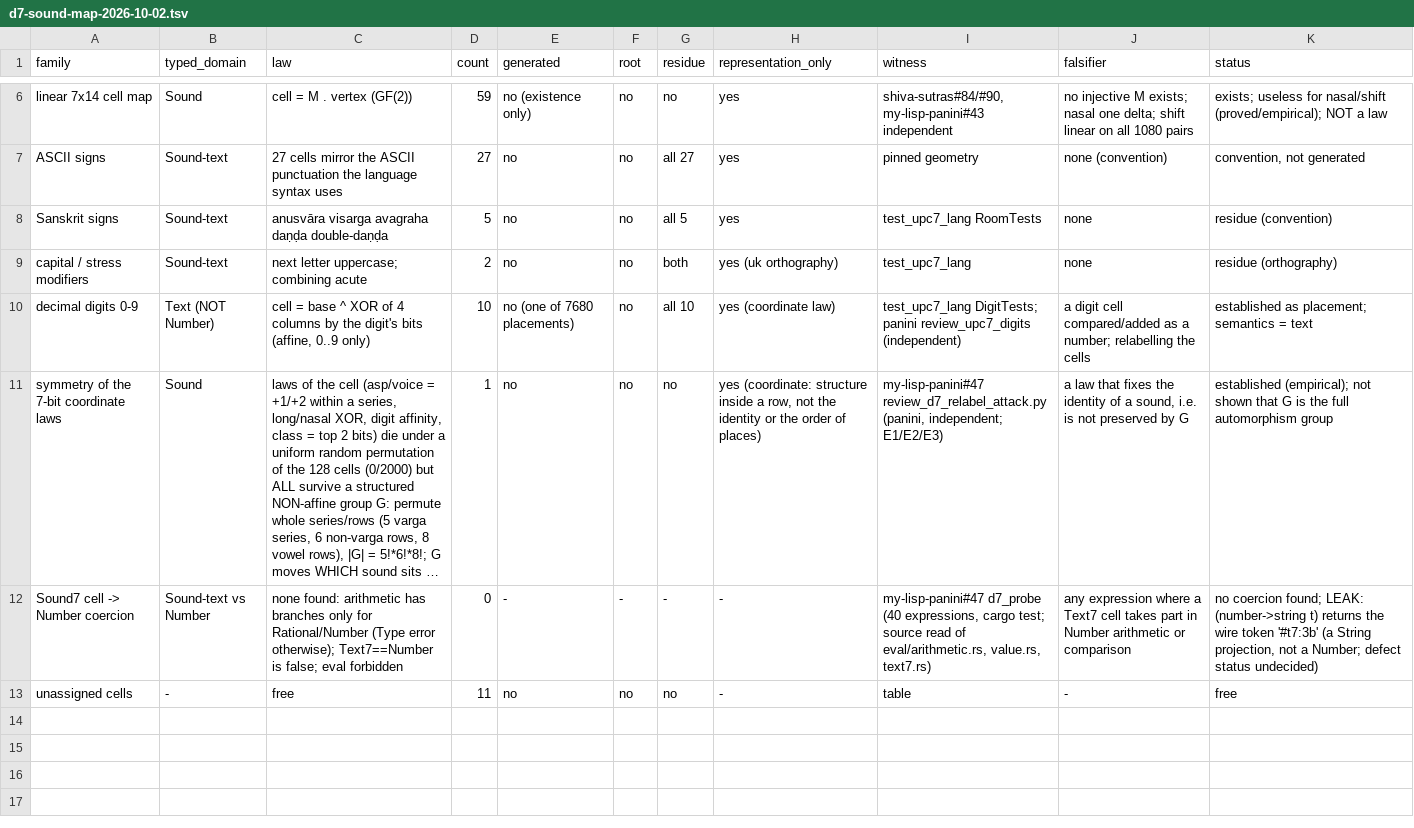
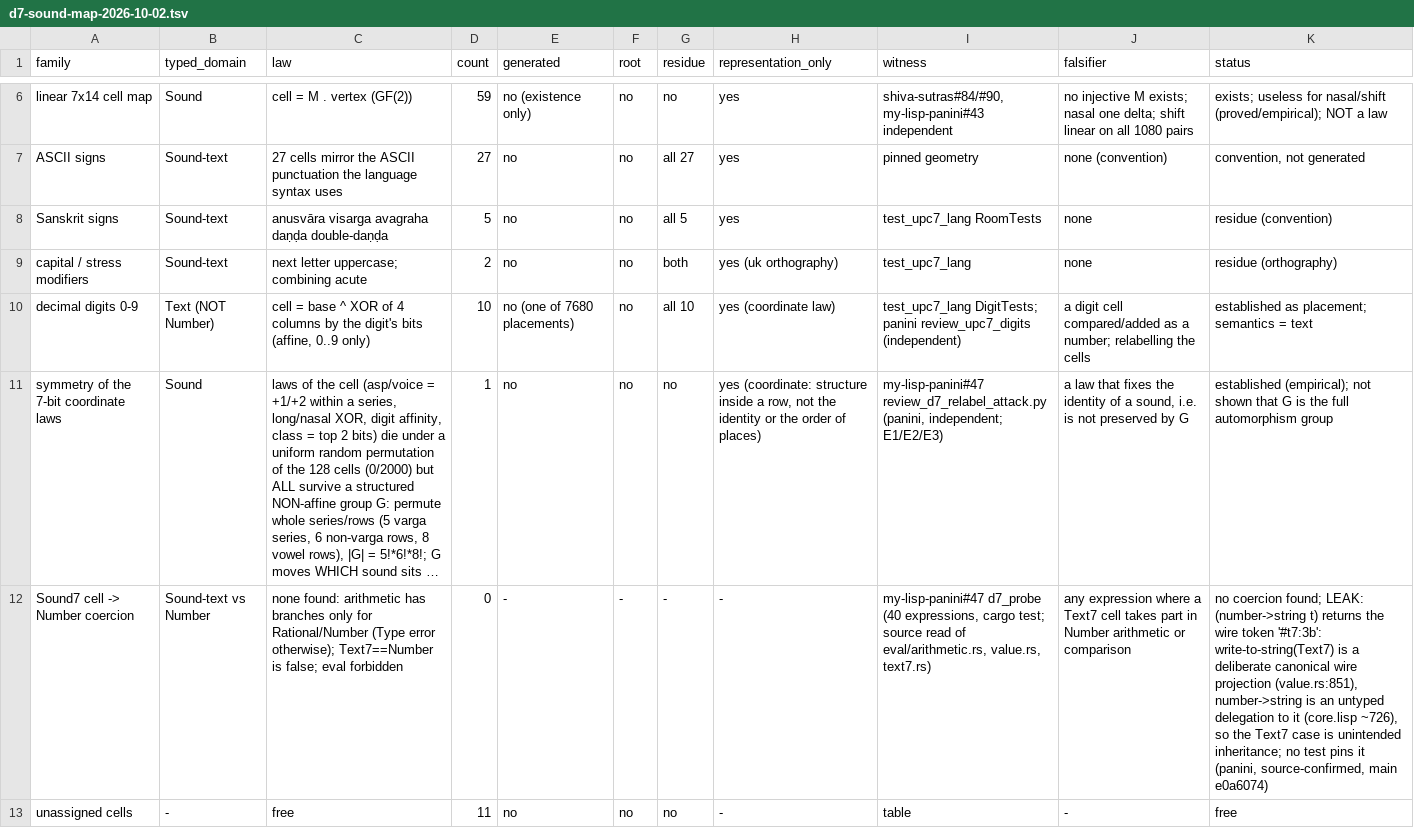
Before and after one commit to juv4uk/shiva-sutras, a TSV file: docs/d7-sound-map-2026-10-02.tsv, drawn as a sheet; only a part is shown, gaps mark what is left out; long unchanged cells end in …; the diff names each change by its address in the sheet, - before the commit and + after, or states it on an @@ line.

```diff
--- a/docs/d7-sound-map-2026-10-02.tsv
+++ b/docs/d7-sound-map-2026-10-02.tsv
-K12 (status): …wire token '#t7:3b' (a String projection, not a Number; defect status undecided)
+K12 (status): …wire token '#t7:3b': write-to-string(Text7) is a deliberate canonical wire projection (value.rs:851), number->string is an untyped delegation to it (core.lisp ~726), so the Text7 case is unintended inheritance; no test pins it (panini, source-confirmed, main e0a6074)
```
Also changed, not shown: 1 other file.
